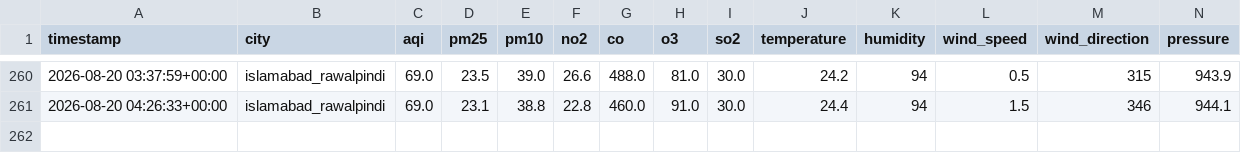
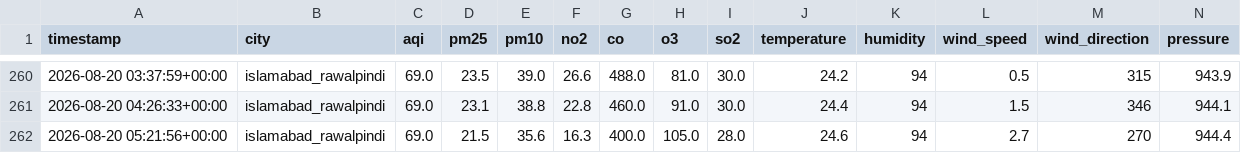
Before and after one commit to ZeeshanAli77/AQIPredictor-10pearls, a CSV file: data/features.csv, drawn as a sheet; only a part is shown, gaps mark what is left out; rows hold the shown columns only; the diff names each change by its address in the sheet, - before the commit and + after, or states it on an @@ line.

```diff
--- a/data/features.csv
+++ b/data/features.csv
+row 262: 2026-08-20 05:21:56+00:00 | islamabad_rawalpindi | 69.0 | 21.5 | 35.6 | 16.3 | 400.0 | 105.0 | 28.0 | 24.6 | 94 | 2.7 | 270 | 944.4
```
